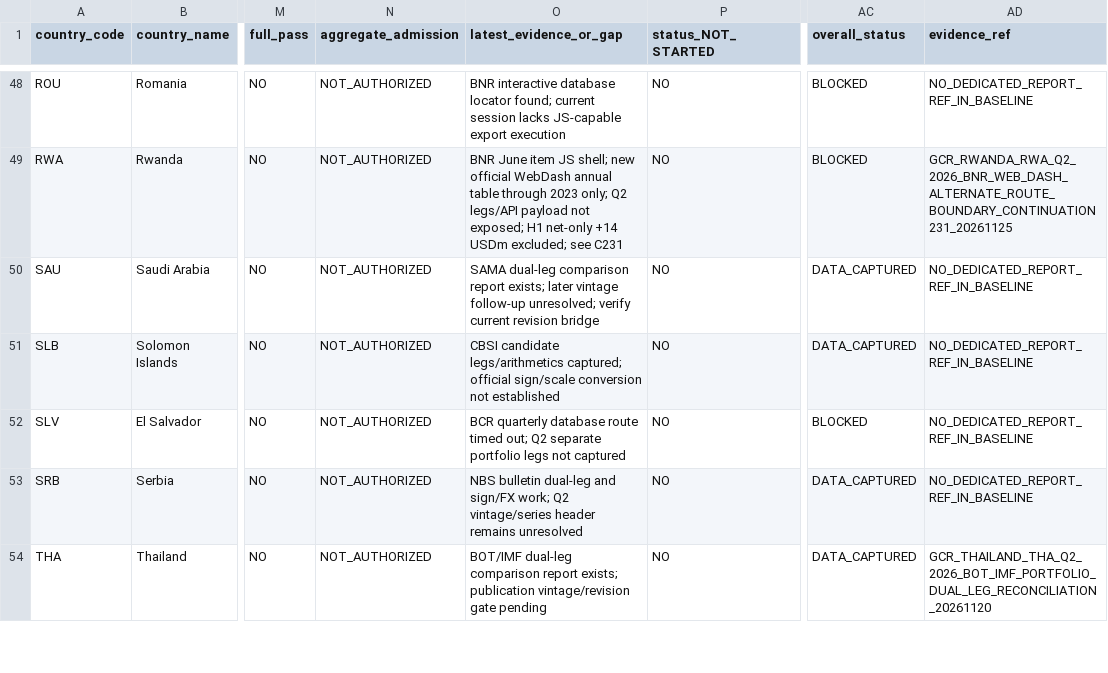
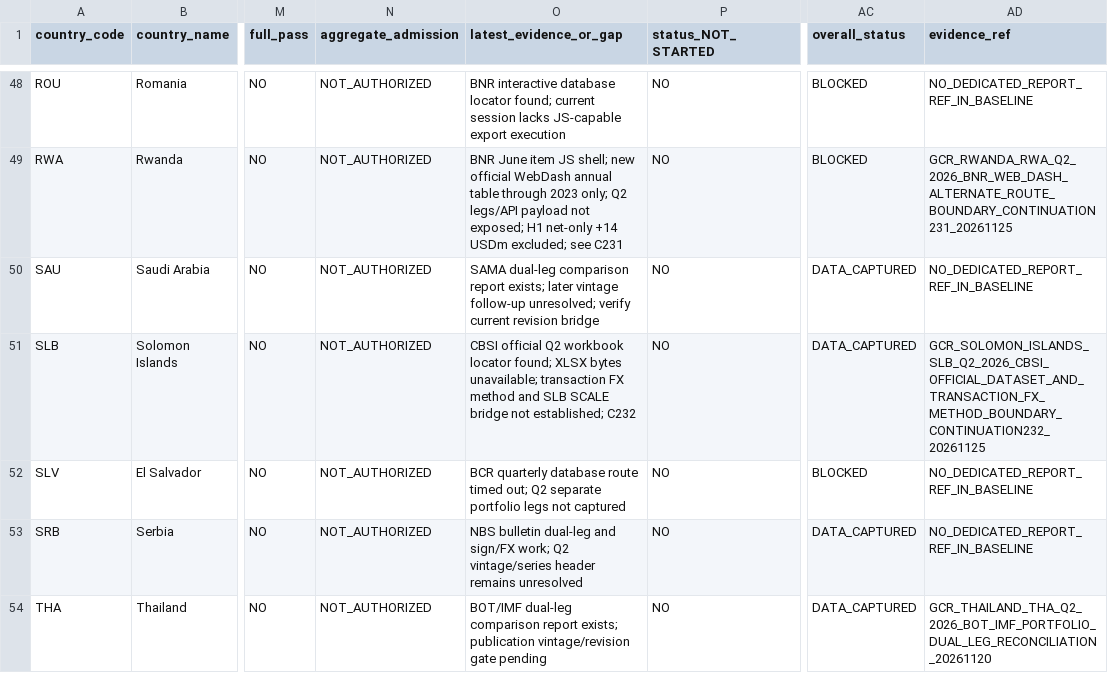
Before and after one commit to duttapalkpa-netizen/PRECISION-WIRES-NSE200-COLLECTOR, a CSV file: docs/evidence/gcr/2026Q2_63_country_national_validation_master_matrix.csv, drawn as a sheet; only a part is shown, gaps mark what is left out; the diff names each change by its address in the sheet, - before the commit and + after, or states it on an @@ line.

Commit message:
data: attach SLB C232 official dataset and FX method boundary; preserve REVIEW gates

```diff
--- a/docs/evidence/gcr/2026Q2_63_country_national_validation_master_matrix.csv
+++ b/docs/evidence/gcr/2026Q2_63_country_national_validation_master_matrix.csv
-O51 (latest_evidence_or_gap): CBSI candidate legs/arithmetics captured; official sign/scale conversion not established
+O51 (latest_evidence_or_gap): CBSI official Q2 workbook locator found; XLSX bytes unavailable; transaction FX method and SLB SCALE bridge not established; C232
-AD51 (evidence_ref): NO_DEDICATED_REPORT_REF_IN_BASELINE
+AD51 (evidence_ref): GCR_SOLOMON_ISLANDS_SLB_Q2_2026_CBSI_OFFICIAL_DATASET_AND_TRANSACTION_FX_METHOD_BOUNDARY_CONTINUATION232_20261125
```
